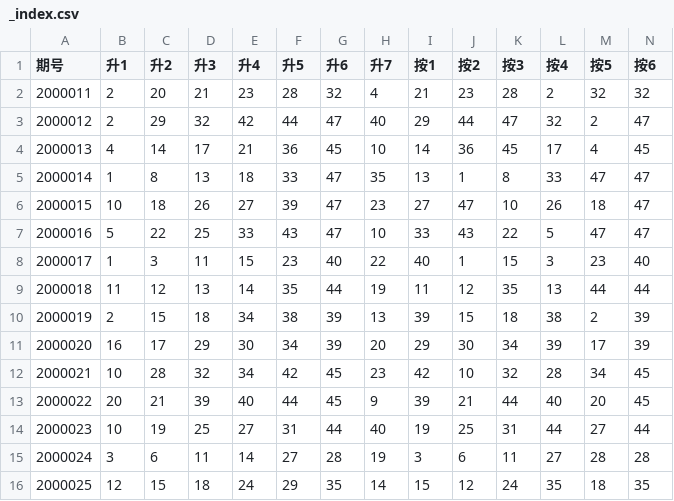
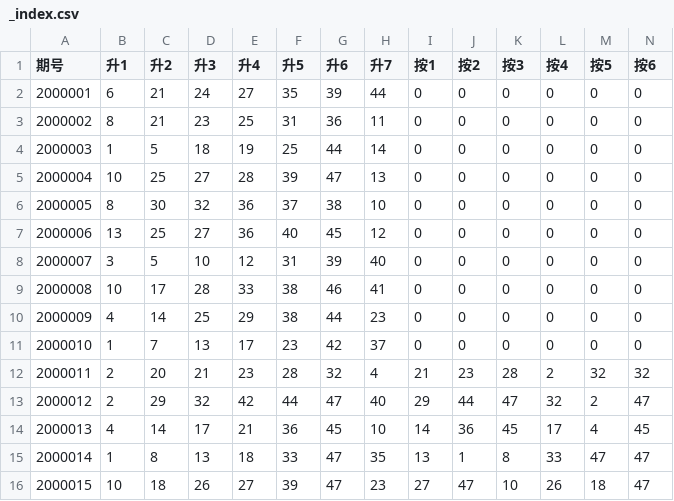
Before and after one commit to samkysun/my_ai_system, a CSV file: _index.csv, drawn as a sheet; only a part is shown; the shorter side is filled out with more unchanged rows; rows hold the shown columns only; the diff names each change by its address in the sheet, - before the commit and + after, or states it on an @@ line.

Commit message:
恢复并清洗 _index.csv

```diff
--- a/_index.csv
+++ b/_index.csv
+row 2: 2000001 | 6 | 21 | 24 | 27 | 35 | 39 | 44 | 0 | 0 | 0 | 0 | 0 | 0
+row 3: 2000002 | 8 | 21 | 23 | 25 | 31 | 36 | 11 | 0 | 0 | 0 | 0 | 0 | 0
+row 4: 2000003 | 1 | 5 | 18 | 19 | 25 | 44 | 14 | 0 | 0 | 0 | 0 | 0 | 0
+row 5: 2000004 | 10 | 25 | 27 | 28 | 39 | 47 | 13 | 0 | 0 | 0 | 0 | 0 | 0
+row 6: 2000005 | 8 | 30 | 32 | 36 | 37 | 38 | 10 | 0 | 0 | 0 | 0 | 0 | 0
+row 7: 2000006 | 13 | 25 | 27 | 36 | 40 | 45 | 12 | 0 | 0 | 0 | 0 | 0 | 0
+row 8: 2000007 | 3 | 5 | 10 | 12 | 31 | 39 | 40 | 0 | 0 | 0 | 0 | 0 | 0
+row 9: 2000008 | 10 | 17 | 28 | 33 | 38 | 46 | 41 | 0 | 0 | 0 | 0 | 0 | 0
+row 10: 2000009 | 4 | 14 | 25 | 29 | 38 | 44 | 23 | 0 | 0 | 0 | 0 | 0 | 0
+row 11: 2000010 | 1 | 7 | 13 | 17 | 23 | 42 | 37 | 0 | 0 | 0 | 0 | 0 | 0
```
